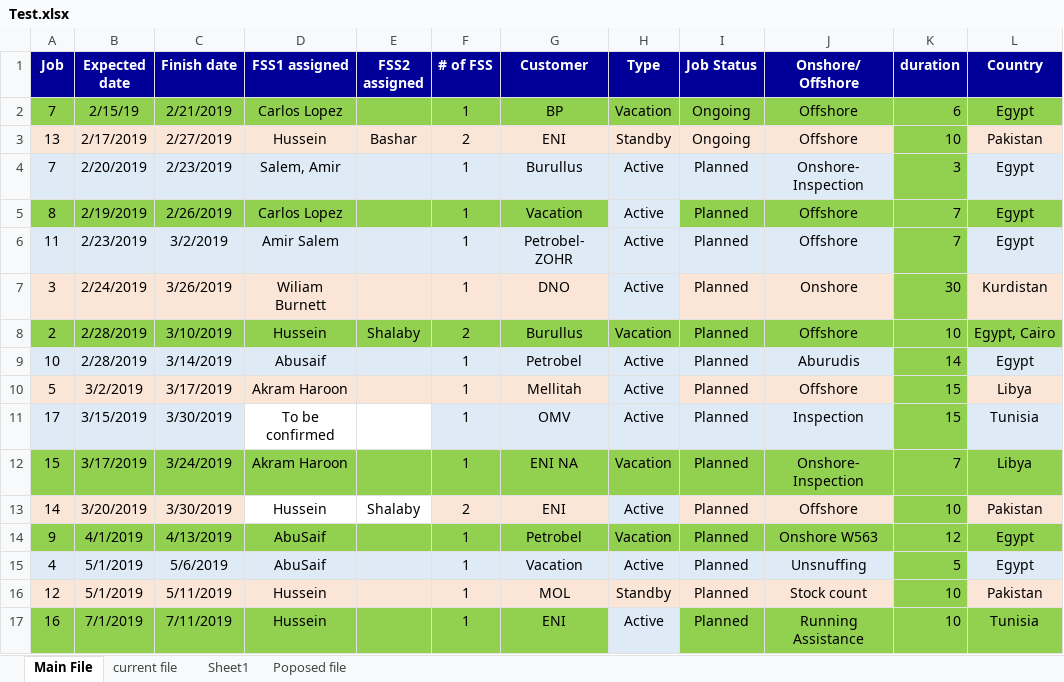
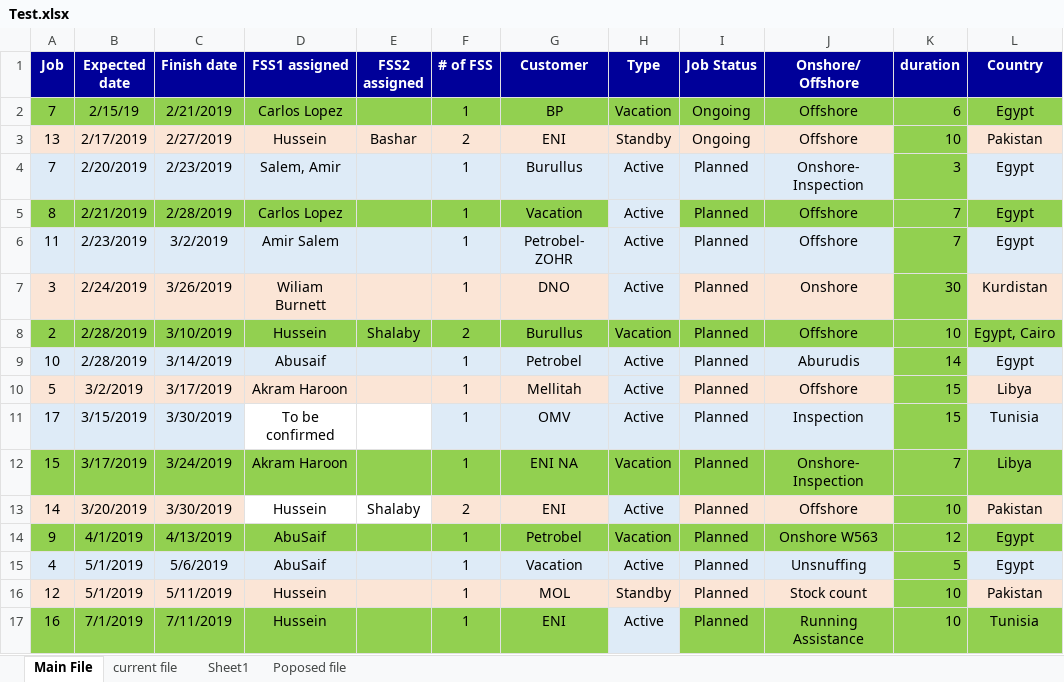
Before and after one commit to TenarisFISE/TenarisMGMT, an Excel workbook: Test.xlsx, sheet Main File, drawn as a sheet; values as stored, in another font and other column widths than the file's, no borders; conditional formats not drawn; the diff names each change by its address in the sheet, - before the commit and + after, or states it on an @@ line.

Commit message:
Add files via upload

```diff
--- a/Test.xlsx (sheet Main File)
+++ b/Test.xlsx (sheet Main File)
-B5 (Expected date): 2/19/2019
+B5 (Expected date): 2/21/2019
-C5 (Finish date): 2/26/2019
+C5 (Finish date): 2/28/2019
```
